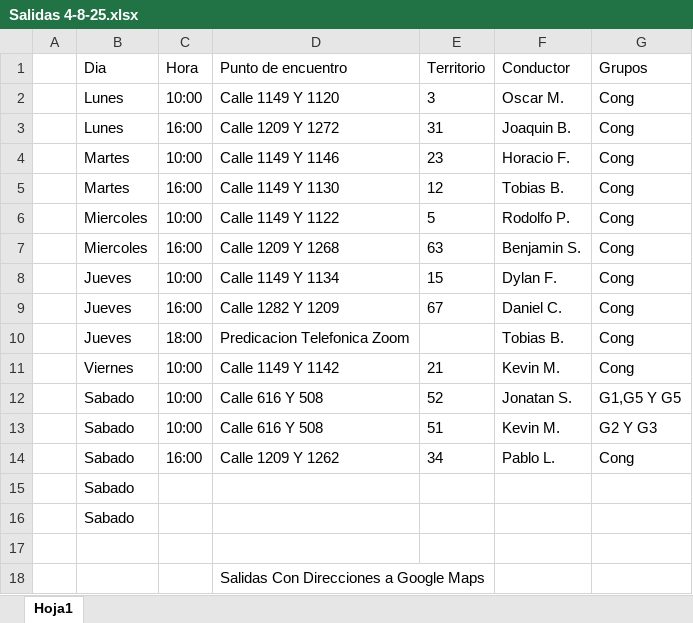
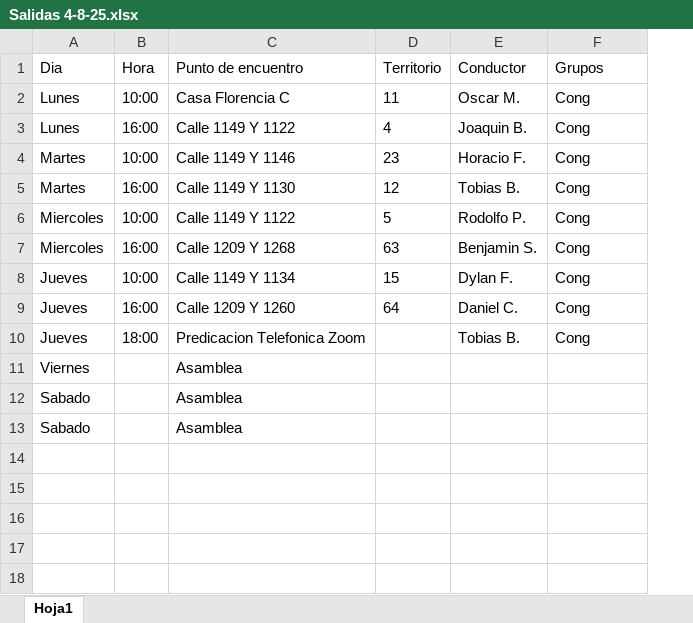
Before and after one commit to E-rik-Salva/salidas, an Excel workbook: Salidas 4-8-25.xlsx, sheet Hoja1, drawn as a sheet; values as stored, in another font and other column widths than the file's, no borders; removed rows and columns are numbered as before the commit, all else as after; the diff names each change by its address in the sheet, - before the commit and + after, or states it on an @@ line.

```diff
--- a/Salidas 4-8-25.xlsx (sheet Hoja1)
+++ b/Salidas 4-8-25.xlsx (sheet Hoja1)
-column A, empty
-C2 (Punto de encuentro): Calle 1149 Y 1120
+C2 (Punto de encuentro): Casa Florencia C
-D2 (Territorio): 3
+D2 (Territorio): 11
-C3 (Punto de encuentro): Calle 1209 Y 1272
+C3 (Punto de encuentro): Calle 1149 Y 1122
-D3 (Territorio): 31
+D3 (Territorio): 4
-C9 (Punto de encuentro): Calle 1282 Y 1209
+C9 (Punto de encuentro): Calle 1209 Y 1260
-D9 (Territorio): 67
+D9 (Territorio): 64
-row 11:  | Viernes | 10:00 | Calle 1149 Y 1142 | 21 | Kevin M. | Cong
-row 12:  | Sabado | 10:00 | Calle 616 Y 508 | 52 | Jonatan S. | G1,G5 Y G5
-row 13:  | Sabado | 10:00 | Calle 616 Y 508 | 51 | Kevin M. | G2 Y G3
-row 14:  | Sabado | 16:00 | Calle 1209 Y 1262 | 34 | Pablo L. | Cong
+row 11: Viernes |  | Asamblea
-C12:C13 (Punto de encuentro): (empty)
+C12:C13 (Punto de encuentro): Asamblea
-row 17: (empty)
-row 18:  |  |  | Salidas Con Direcciones a Google Maps
```
Also changed, not shown: 1 other file.
